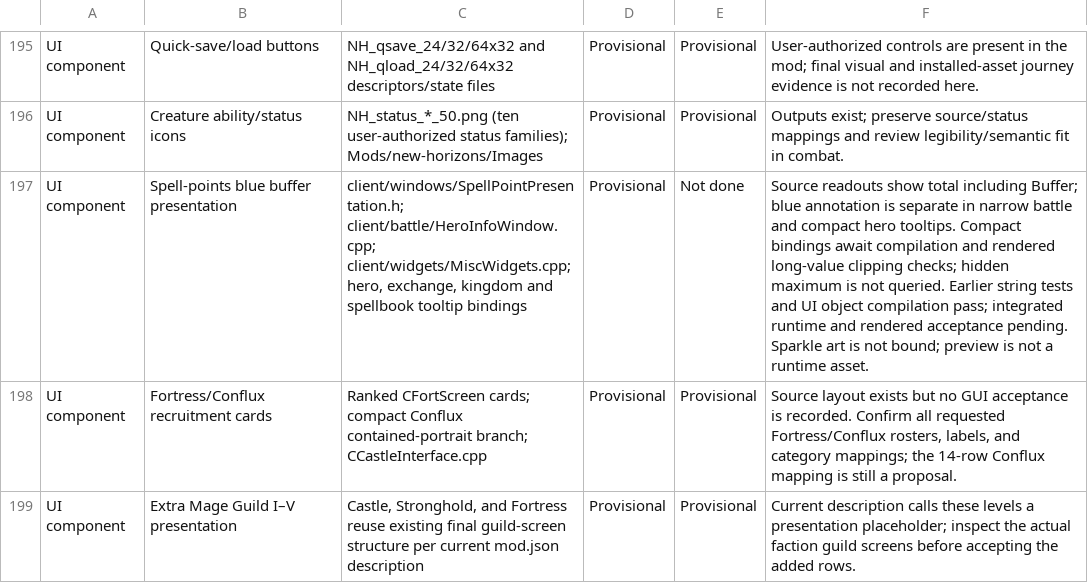
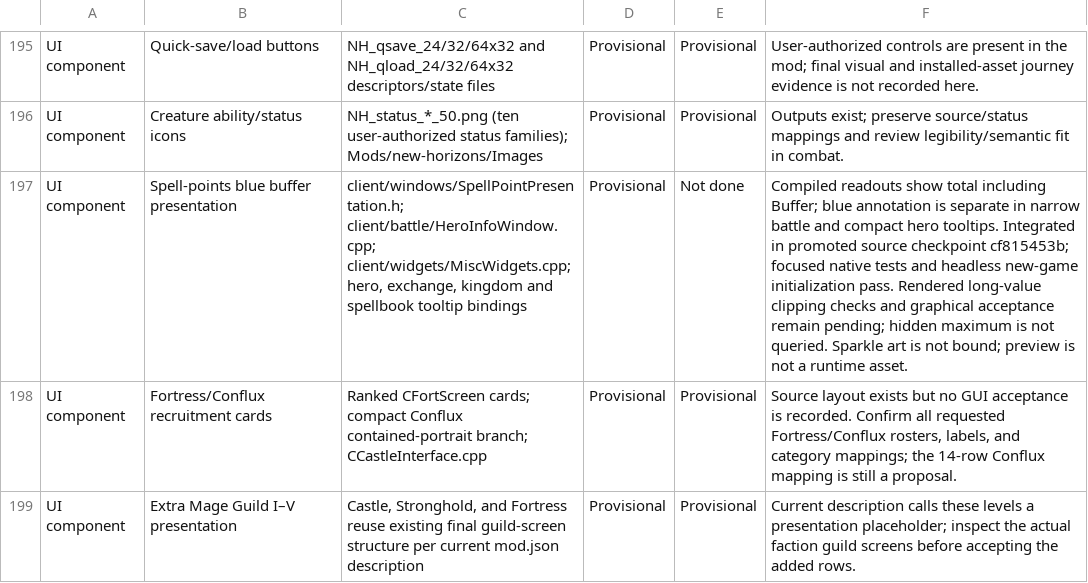
Before and after one commit to thegandalf196/new-horizons, a CSV file: docs/NH_UI_ASSET_INVENTORY.csv, drawn as a sheet; only a part is shown, gaps mark what is left out; the diff names each change by its address in the sheet, - before the commit and + after, or states it on an @@ line.

Commit message:
docs: record promoted buffer mana UI checkpoint

```diff
--- a/docs/NH_UI_ASSET_INVENTORY.csv
+++ b/docs/NH_UI_ASSET_INVENTORY.csv
-F197: Source readouts show total including Buffer; blue annotation is separate in narrow battle and compact hero tooltips. Compact bindings await compilation and rendered long-value clipping checks; hidden maximum is not queried. Earlier string tests and UI object compilation pass; integrated runtime and rendered acceptance pending. Sparkle art…
+F197: Compiled readouts show total including Buffer; blue annotation is separate in narrow battle and compact hero tooltips. Integrated in promoted source checkpoint cf815453b; focused native tests and headless new-game initialization pass. Rendered long-value clipping checks and graphical acceptance remain pending; hidden maximum is not queried. Sparkle art…
```
Also changed, not shown: 1 other file.
